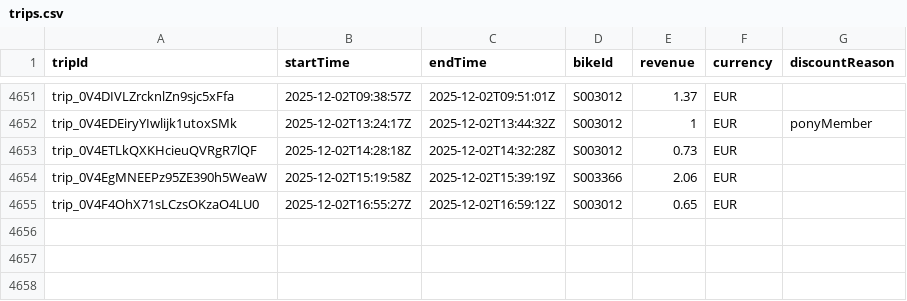
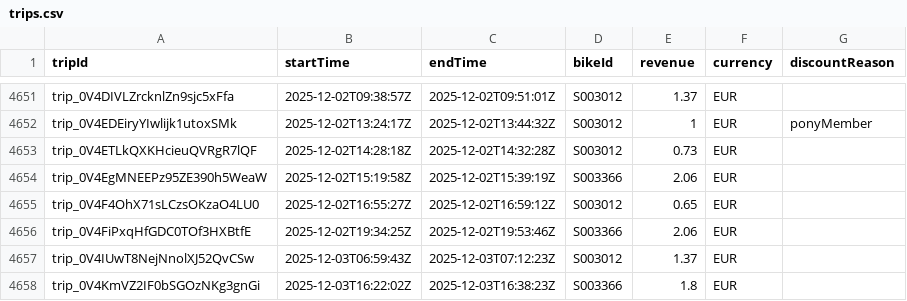
Before and after one commit to yannbertrand/pony-stats, a CSV file: front/public/trips.csv, drawn as a sheet; only a part is shown, gaps mark what is left out.

```diff
--- a/front/public/trips.csv
+++ b/front/public/trips.csv
@@ -4655 +4655,4 @@ trip_0V4EgMNEEPz95ZE390h5WeaW,2025-12-02T15:19:58Z,2025-12-02T15:39:19Z,S003366,
 trip_0V4F4OhX71sLCzsOKzaO4LU0,2025-12-02T16:55:27Z,2025-12-02T16:59:12Z,S003012,0.65,EUR,
+trip_0V4FiPxqHfGDC0TOf3HXBtfE,2025-12-02T19:34:25Z,2025-12-02T19:53:46Z,S003366,2.06,EUR,
+trip_0V4IUwT8NejNnolXJ52QvCSw,2025-12-03T06:59:43Z,2025-12-03T07:12:23Z,S003012,1.37,EUR,
+trip_0V4KmVZ2IF0bSGOzNKg3gnGi,2025-12-03T16:22:02Z,2025-12-03T16:38:23Z,S003366,1.8,EUR,
```
Also changed, not shown: 1 other file.
